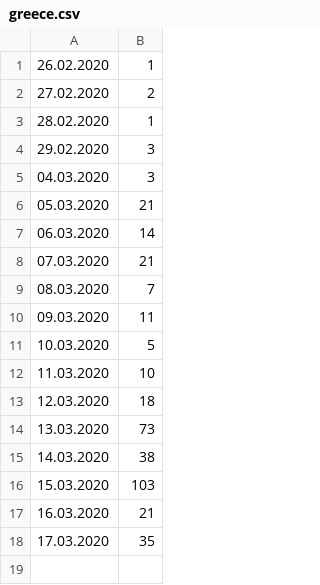
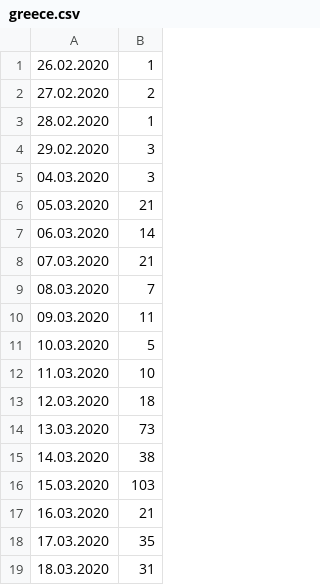
Before and after one commit to gakonst/covid-gr, a CSV file: greece.csv, drawn as a sheet.

Commit message:
add data from 18/3

```diff
--- a/greece.csv
+++ b/greece.csv
@@ -18 +18,2 @@
 17.03.2020,35
+18.03.2020,31
```
Also changed, not shown: 1 other file.
